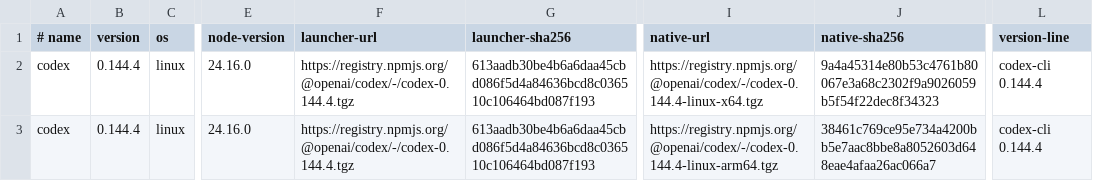
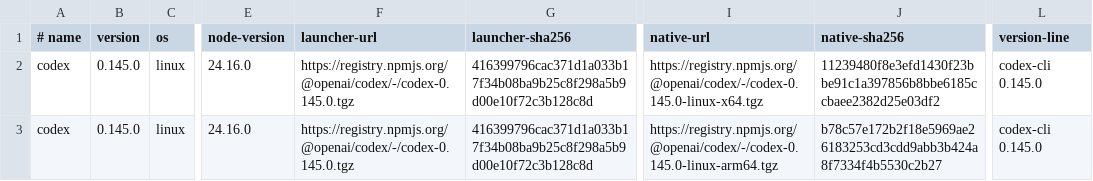
Before and after one commit to rioyokotalab/harness, a TSV file: tools/agents.tsv, drawn as a sheet; only a part is shown, gaps mark what is left out; the diff names each change by its address in the sheet, - before the commit and + after, or states it on an @@ line.

Commit message:
Fix managed Codex update loop (#288)
* Fix managed Codex update loop

* Fix Codex upgrade integration fixture

* Record managed Codex update validation

```diff
--- a/tools/agents.tsv
+++ b/tools/agents.tsv
-B2:B3 (version): 0.144.4
+B2:B3 (version): 0.145.0
-F2:F3 (launcher-url): https://registry.npmjs.org/@openai/codex/-/codex-0.144.4.tgz
+F2:F3 (launcher-url): https://registry.npmjs.org/@openai/codex/-/codex-0.145.0.tgz
-G2:G3 (launcher-sha256): 613aadb30be4b6a6daa45cbd086f5d4a84636bcd8c036510c106464bd087f193
+G2:G3 (launcher-sha256): 416399796cac371d1a033b17f34b08ba9b25c8f298a5b9d00e10f72c3b128c8d
-I2 (native-url): https://registry.npmjs.org/@openai/codex/-/codex-0.144.4-linux-x64.tgz
+I2 (native-url): https://registry.npmjs.org/@openai/codex/-/codex-0.145.0-linux-x64.tgz
-J2 (native-sha256): 9a4a45314e80b53c4761b80067e3a68c2302f9a9026059b5f54f22dec8f34323
+J2 (native-sha256): 11239480f8e3efd1430f23bbe91c1a397856b8bbe6185ccbaee2382d25e03df2
-L2:L3 (version-line): codex-cli 0.144.4
+L2:L3 (version-line): codex-cli 0.145.0
-I3 (native-url): https://registry.npmjs.org/@openai/codex/-/codex-0.144.4-linux-arm64.tgz
+I3 (native-url): https://registry.npmjs.org/@openai/codex/-/codex-0.145.0-linux-arm64.tgz
-J3 (native-sha256): 38461c769ce95e734a4200bb5e7aac8bbe8a8052603d648eae4afaa26ac066a7
+J3 (native-sha256): b78c57e172b2f18e5969ae26183253cd3cdd9abb3b424a8f7334f4b5530c2b27
```
Also changed, not shown: 10 other files.
